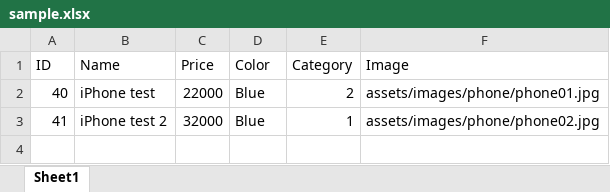
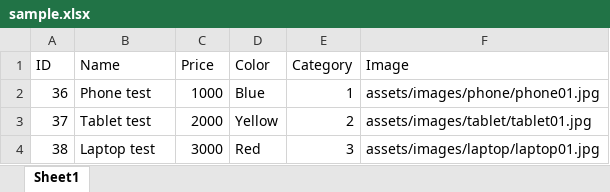
Before and after one commit to nm-hieu/CSC13001-MyShop, an Excel workbook: sample.xlsx, sheet Sheet1, drawn as a sheet; values as stored, in another font and other column widths than the file's, no borders; removed rows and columns are numbered as before the commit, all else as after; the diff names each change by its address in the sheet, - before the commit and + after, or states it on an @@ line.

Commit message:
Update README, SQL, excel file

```diff
--- a/sample.xlsx (sheet Sheet1)
+++ b/sample.xlsx (sheet Sheet1)
-row 2: 40 | iPhone test | 22000 | Blue | 2 | assets/images/phone/phone01.jpg
-A2 (ID): 41
+A2 (ID): 36
-B2 (Name): iPhone test 2
+B2 (Name): Phone test
-C2 (Price): 32000
+C2 (Price): 1000
-F2 (Image): assets/images/phone/phone02.jpg
+F2 (Image): assets/images/phone/phone01.jpg
+row 3: 37 | Tablet test | 2000 | Yellow | 2 | assets/images/tablet/tablet01.jpg
+row 4: 38 | Laptop test | 3000 | Red | 3 | assets/images/laptop/laptop01.jpg
```
Also changed, not shown: 2 other files.
